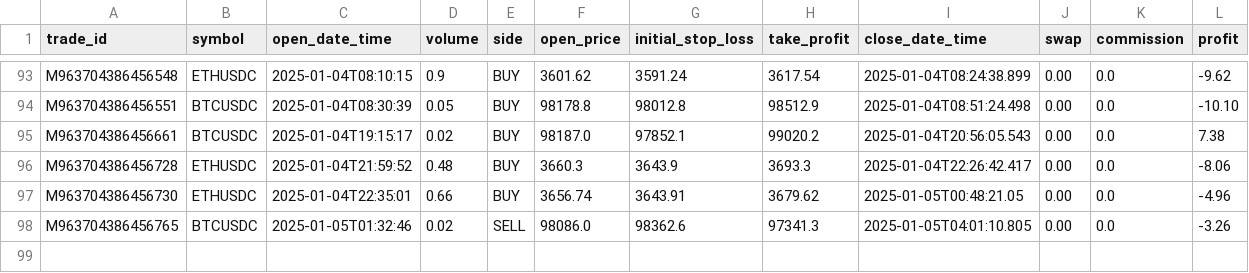
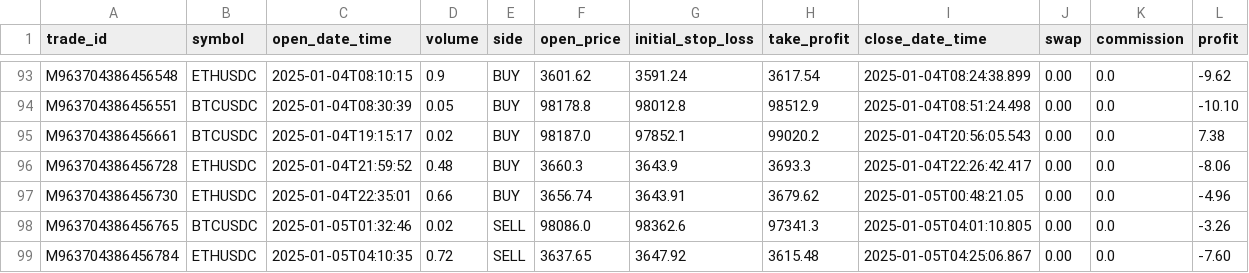
Before and after one commit to Gitchegumi/CTI_Scripts, a CSV file: py_scripts/logs/trade_log.csv, drawn as a sheet; only a part is shown, gaps mark what is left out; rows hold the shown columns only; the diff names each change by its address in the sheet, - before the commit and + after, or states it on an @@ line.

```diff
--- a/py_scripts/logs/trade_log.csv
+++ b/py_scripts/logs/trade_log.csv
+row 99: M963704386456784 | ETHUSDC | 2025-01-05T04:10:35 | 0.72 | SELL | 3637.65 | 3647.92 | 3615.48 | 2025-01-05T04:25:06.867 | 0.00 | 0.0 | -7.60
```
Also changed, not shown: 6 other files.
